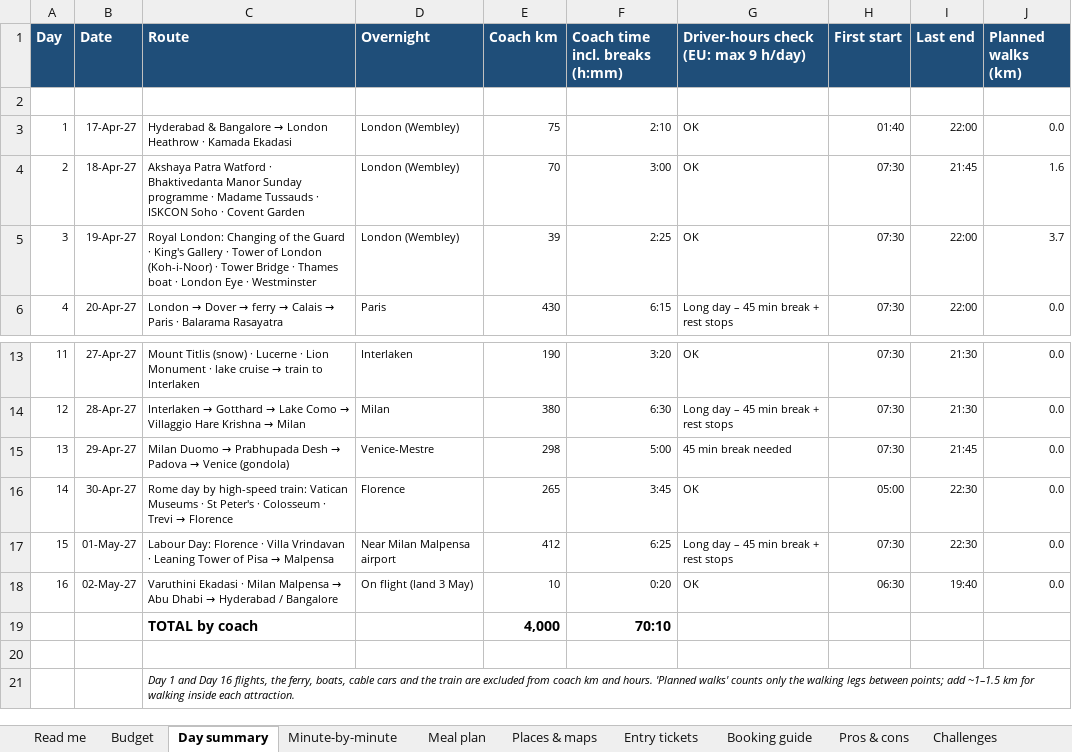
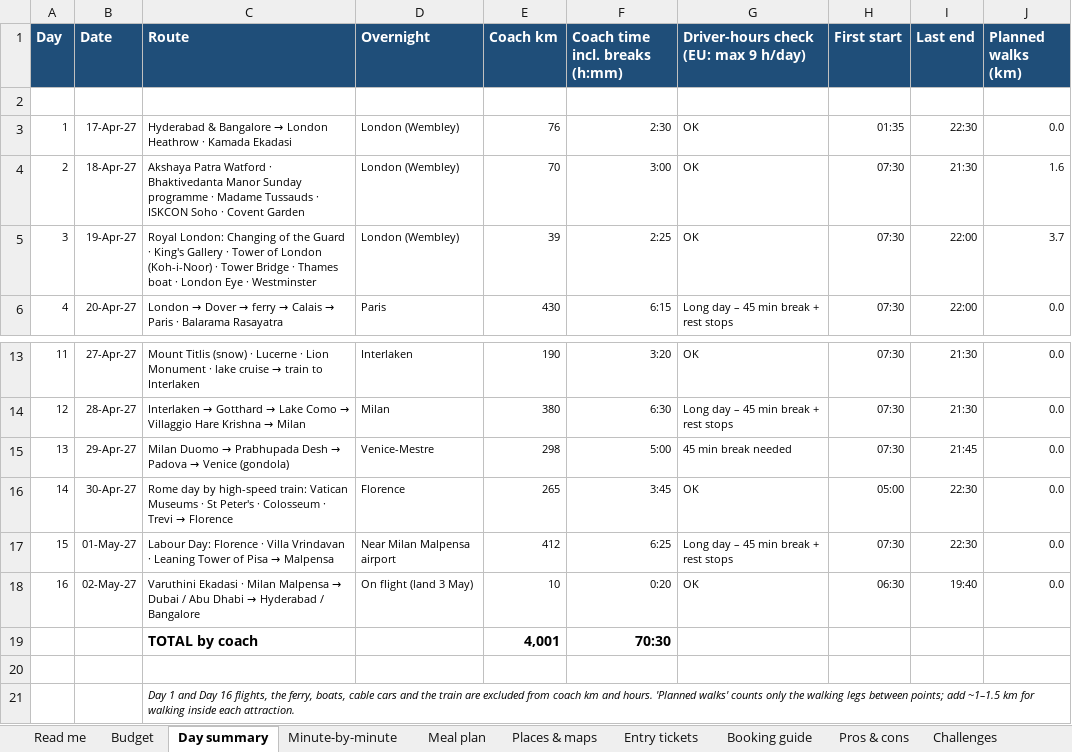
Before and after one commit to mkcdasa/YatraContentSeptember2026, an Excel workbook: itineraries/london-europe-yatra/London_Europe_Yatra_Minute_Itinerary.xlsx, sheet Day summary, drawn as a sheet; only a part is shown, gaps mark what is left out; values as stored, in another font and other column widths than the file's, no borders; removed rows and columns are numbered as before the commit, all else as after; the diff names each change by its address in the sheet, - before the commit and + after, or states it on an @@ line.

```diff
--- a/itineraries/london-europe-yatra/London_Europe_Yatra_Minute_Itinerary.xlsx (sheet Day summary)
+++ b/itineraries/london-europe-yatra/London_Europe_Yatra_Minute_Itinerary.xlsx (sheet Day summary)
-E3 (Coach km): 75
+E3 (Coach km): 76
-F3 (Coach time incl. breaks (h:mm)): 2:10
+F3 (Coach time incl. breaks (h:mm)): 2:30
-H3 (First start): 01:40
+H3 (First start): 01:35
-I3 (Last end): 22:00
+I3 (Last end): 22:30
-I4 (Last end): 21:45
+I4 (Last end): 21:30
@@ C18 (Route): …Malpensa → Abu Dhabi… → …Malpensa → Dubai / Abu Dhabi… @@
-row 19:  |  | TOTAL by coach |  | 4,000 | 70:10
+row 19:  |  | TOTAL by coach |  | 4,001 | 70:30
```
Also changed, not shown: sheet Minute-by-minute, sheet Meal plan, sheet Places & maps, sheet Pros & cons, sheet Practical info, sheet Read me, formulas that keep their value, charts or pictures, 40 other files.
